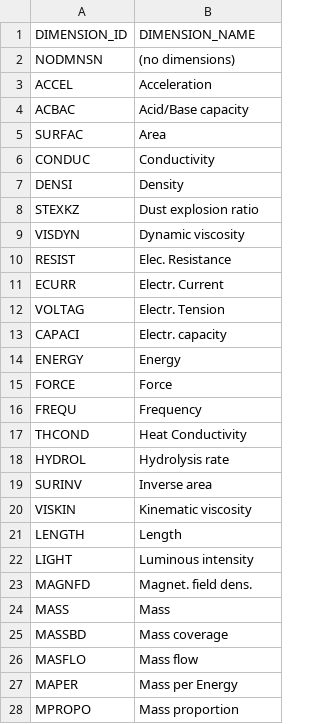
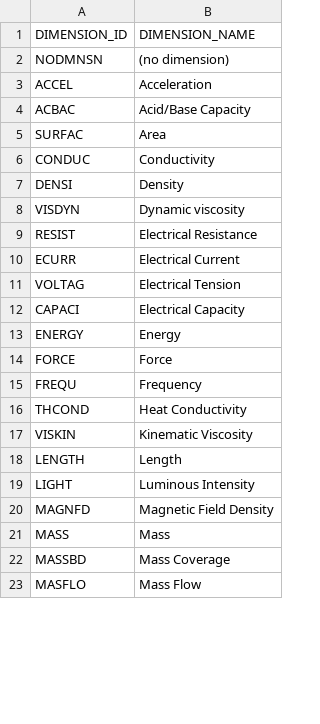
Before and after one commit to codbex/codbex-uoms, a CSV file: codbex-uoms-data/dimensions.csv, drawn as a sheet; only a part is shown; the diff covers the shown part only.

```diff
--- a/codbex-uoms-data/dimensions.csv
+++ b/codbex-uoms-data/dimensions.csv
@@ -1,5 +1,5 @@
 DIMENSION_ID,DIMENSION_NAME
-NODMNSN,(no dimensions)
+NODMNSN,(no dimension)
 ACCEL,Acceleration
-ACBAC,Acid/Base capacity
+ACBAC,Acid/Base Capacity
 SURFAC,Area
@@ -7,8 +7,7 @@ CONDUC,Conductivity
 DENSI,Density
-STEXKZ,Dust explosion ratio
 VISDYN,Dynamic viscosity
-RESIST,Elec. Resistance
-ECURR,Electr. Current
-VOLTAG,Electr. Tension
-CAPACI,Electr. capacity
+RESIST,Electrical Resistance
+ECURR,Electrical Current
+VOLTAG,Electrical Tension
+CAPACI,Electrical Capacity
 ENERGY,Energy
@@ -17,12 +16,8 @@ FREQU,Frequency
 THCOND,Heat Conductivity
-HYDROL,Hydrolysis rate
-SURINV,Inverse area
-VISKIN,Kinematic viscosity
+VISKIN,Kinematic Viscosity
 LENGTH,Length
-LIGHT,Luminous intensity
-MAGNFD,Magnet. field dens.
+LIGHT,Luminous Intensity
+MAGNFD,Magnetic Field Density
 MASS,Mass
-MASSBD,Mass coverage
-MASFLO,Mass flow
-MAPER,Mass per Energy
-MPROPO,Mass proportion
+MASSBD,Mass Coverage
+MASFLO,Mass Flow
```
Also changed, not shown: 6 removed rows and 10 edited cells elsewhere in this file, codbex-uoms-data/uoms.csv, 13 other files.
